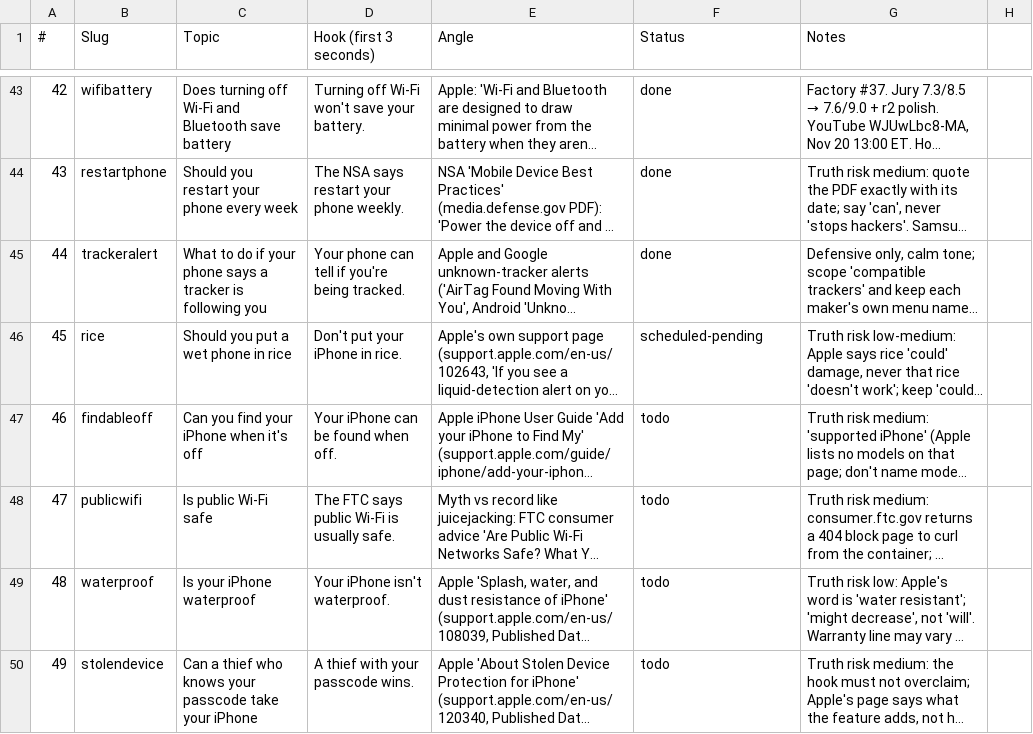
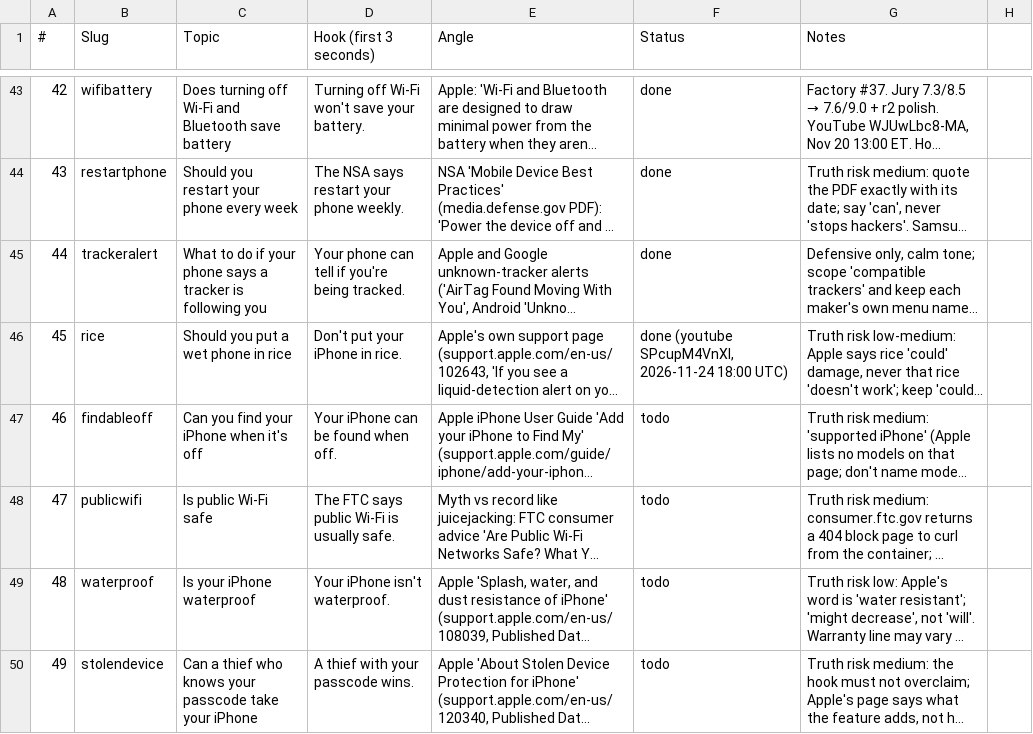
Before and after one commit to Wrexist/molindesign, a CSV file: factory/backlog.csv, drawn as a sheet; only a part is shown, gaps mark what is left out; long unchanged cells end in …; the diff names each change by its address in the sheet, - before the commit and + after, or states it on an @@ line.

```diff
--- a/factory/backlog.csv
+++ b/factory/backlog.csv
-F46 (Status): scheduled-pending
+F46 (Status): done (youtube SPcupM4VnXI, 2026-11-24 18:00 UTC)
```
Also changed, not shown: factory/posts.csv.
